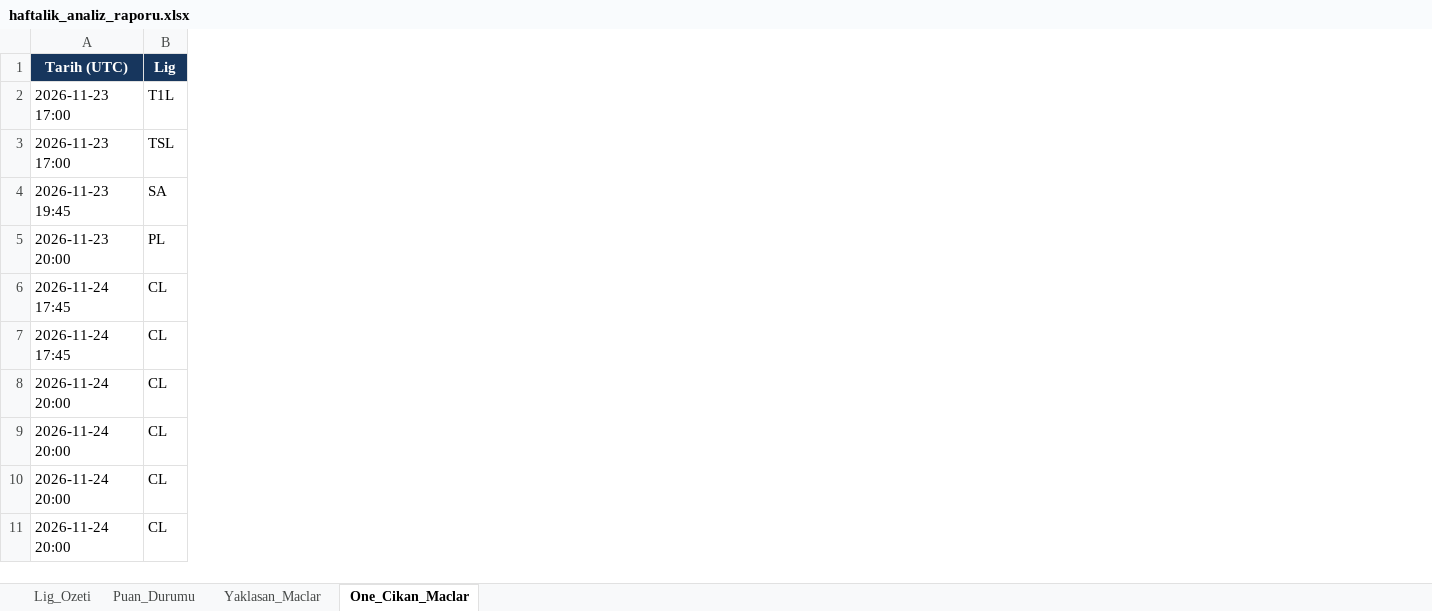
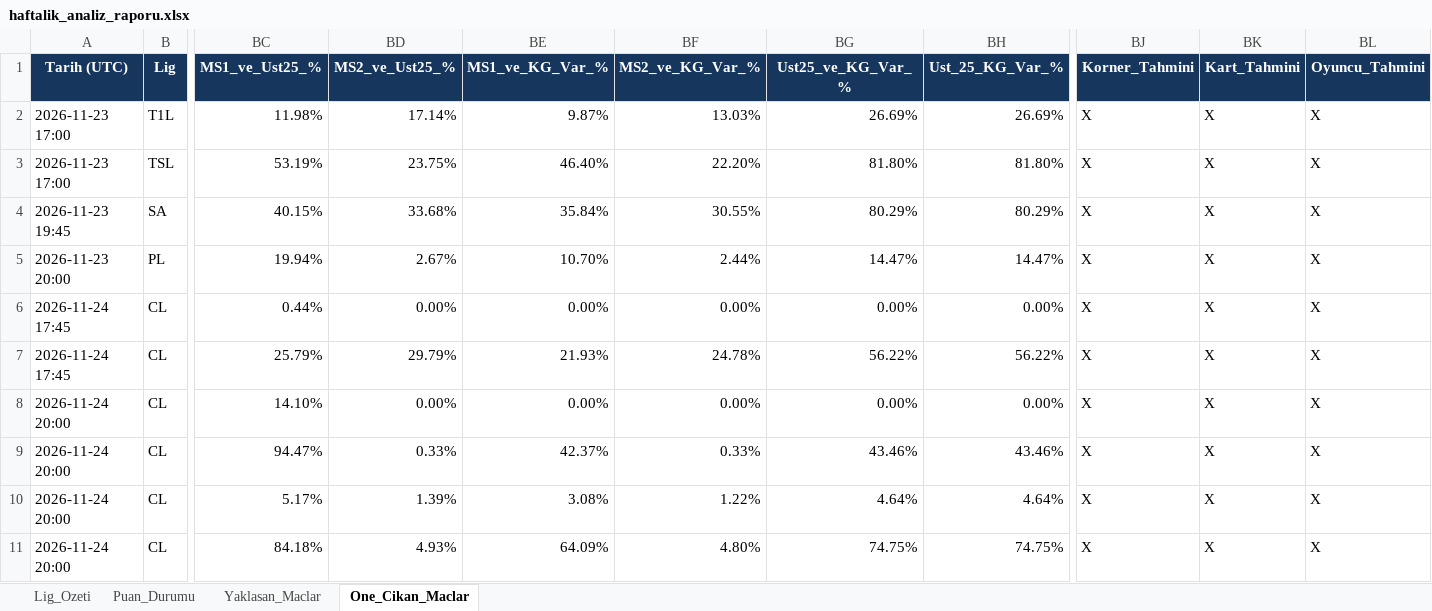
Before and after one commit to 34dokuyucu/ihtiyar-mac-analizi, an Excel workbook: haftalik_analiz_raporu.xlsx, sheet One_Cikan_Maclar, drawn as a sheet; only a part is shown, gaps mark what is left out; values as stored, in another font and other column widths than the file's, no borders; table styles not drawn; the diff names each change by its address in the sheet, - before the commit and + after, or states it on an @@ line.

```diff
--- a/haftalik_analiz_raporu.xlsx (sheet One_Cikan_Maclar)
+++ b/haftalik_analiz_raporu.xlsx (sheet One_Cikan_Maclar)
+column BC (MS1_ve_Ust25_%), rows 2-11: 11.98% | 53.19% | 40.15% | 19.94% | 0.44% | 25.79% | 14.10% | 94.47% | 5.17% | 84.18%
+column BD (MS2_ve_Ust25_%), rows 2-11: 17.14% | 23.75% | 33.68% | 2.67% | 0.00% | 29.79% | 0.00% | 0.33% | 1.39% | 4.93%
+column BE (MS1_ve_KG_Var_%), rows 2-11: 9.87% | 46.40% | 35.84% | 10.70% | 0.00% | 21.93% | 0.00% | 42.37% | 3.08% | 64.09%
+column BF (MS2_ve_KG_Var_%), rows 2-11: 13.03% | 22.20% | 30.55% | 2.44% | 0.00% | 24.78% | 0.00% | 0.33% | 1.22% | 4.80%
+column BG (Ust25_ve_KG_Var_%), rows 2-11: 26.69% | 81.80% | 80.29% | 14.47% | 0.00% | 56.22% | 0.00% | 43.46% | 4.64% | 74.75%
+column BH (Ust_25_KG_Var_%), rows 2-11: 26.69% | 81.80% | 80.29% | 14.47% | 0.00% | 56.22% | 0.00% | 43.46% | 4.64% | 74.75%
+column BJ (Korner_Tahmini), rows 2-11: all X
+column BK (Kart_Tahmini), rows 2-11: all X
+column BL (Oyuncu_Tahmini), rows 2-11: all X
```
Also changed, not shown: sheet Yaklasan_Maclar, 2 other files.
